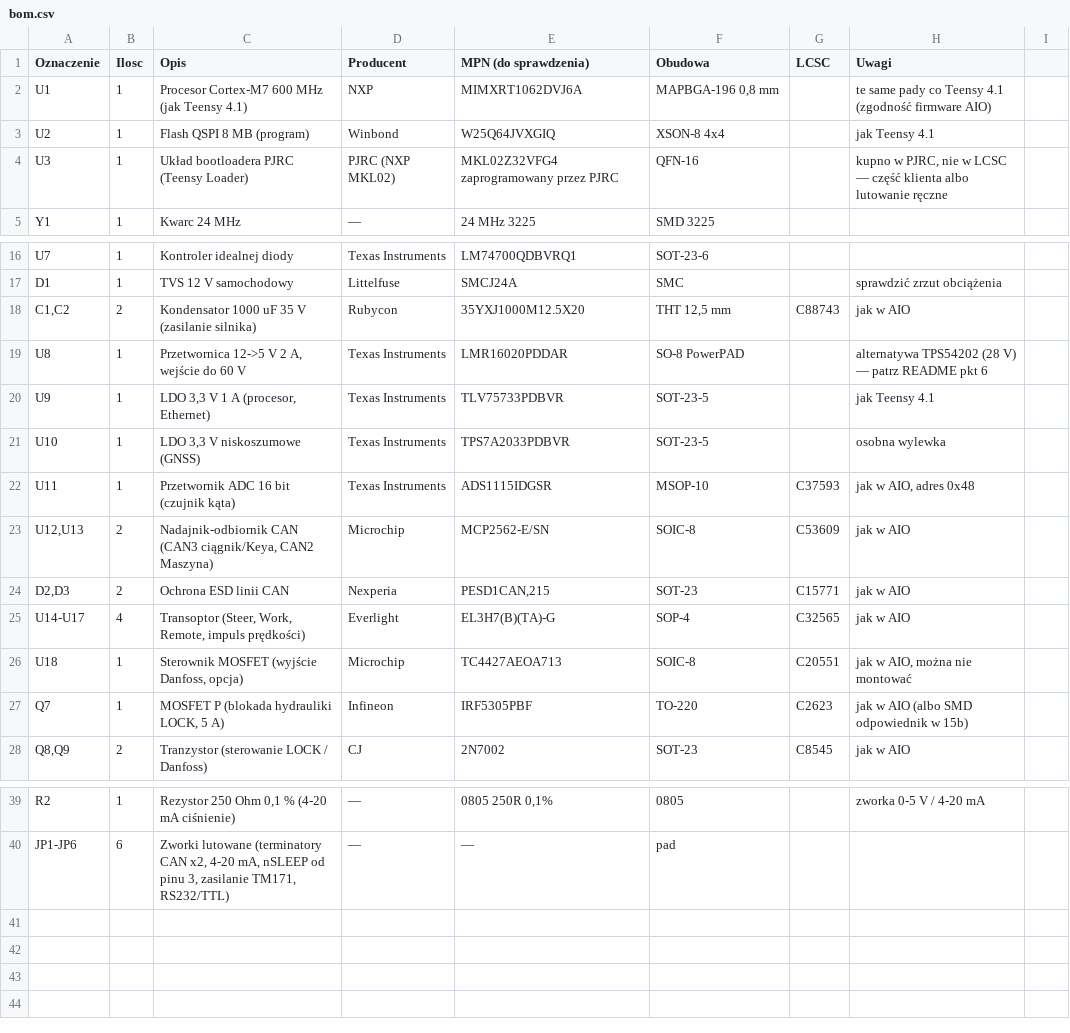
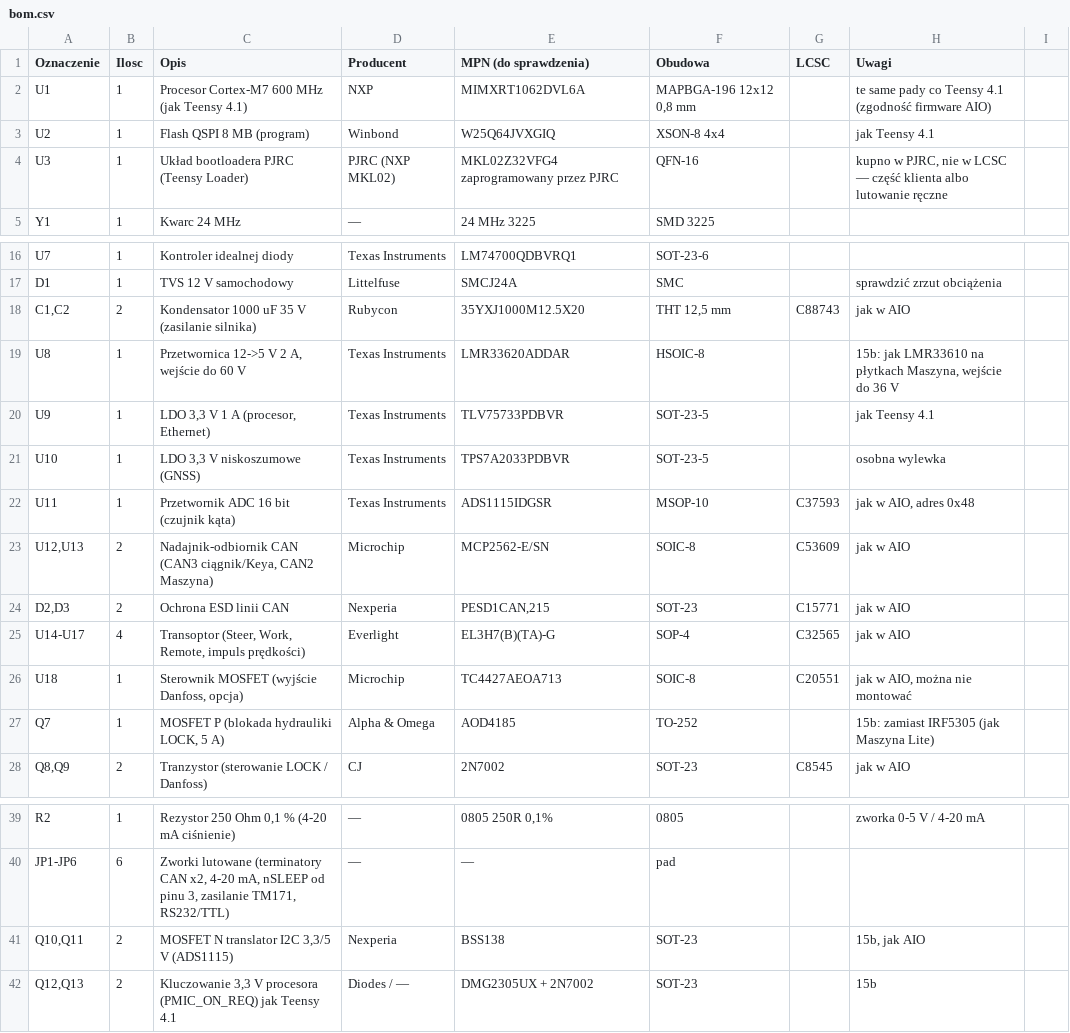
Before and after one commit to smartsteer/Navigator, a CSV file: hardware/ster/bom.csv, drawn as a sheet; only a part is shown, gaps mark what is left out.

```diff
--- a/hardware/ster/bom.csv
+++ b/hardware/ster/bom.csv
@@ -1,3 +1,3 @@
 Oznaczenie;Ilosc;Opis;Producent;MPN (do sprawdzenia);Obudowa;LCSC;Uwagi
-U1;1;Procesor Cortex-M7 600 MHz (jak Teensy 4.1);NXP;MIMXRT1062DVJ6A;MAPBGA-196 0,8 mm;;te same pady co Teensy 4.1 (zgodność firmware AIO)
+U1;1;Procesor Cortex-M7 600 MHz (jak Teensy 4.1);NXP;MIMXRT1062DVL6A;MAPBGA-196 12x12 0,8 mm;;te same pady co Teensy 4.1 (zgodność firmware AIO)
 U2;1;Flash QSPI 8 MB (program);Winbond;W25Q64JVXGIQ;XSON-8 4x4;;jak Teensy 4.1
@@ -18,3 +18,3 @@ D1;1;TVS 12 V samochodowy;Littelfuse;SMCJ24A;SMC;;sprawdzić zrzut obciążenia
 C1,C2;2;Kondensator 1000 uF 35 V (zasilanie silnika);Rubycon;35YXJ1000M12.5X20;THT 12,5 mm;C88743;jak w AIO
-U8;1;Przetwornica 12->5 V 2 A, wejście do 60 V;Texas Instruments;LMR16020PDDAR;SO-8 PowerPAD;;alternatywa TPS54202 (28 V) — patrz README pkt 6
+U8;1;Przetwornica 12->5 V 2 A, wejście do 60 V;Texas Instruments;LMR33620ADDAR;HSOIC-8;;15b: jak LMR33610 na płytkach Maszyna, wejście do 36 V
 U9;1;LDO 3,3 V 1 A (procesor, Ethernet);Texas Instruments;TLV75733PDBVR;SOT-23-5;;jak Teensy 4.1
@@ -26,3 +26,3 @@ U14-U17;4;Transoptor (Steer, Work, Remote, impuls prędkości);Everlight;EL3H7(B
 U18;1;Sterownik MOSFET (wyjście Danfoss, opcja);Microchip;TC4427AEOA713;SOIC-8;C20551;jak w AIO, można nie montować
-Q7;1;MOSFET P (blokada hydrauliki LOCK, 5 A);Infineon;IRF5305PBF;TO-220;C2623;jak w AIO (albo SMD odpowiednik w 15b)
+Q7;1;MOSFET P (blokada hydrauliki LOCK, 5 A);Alpha & Omega;AOD4185;TO-252;;15b: zamiast IRF5305 (jak Maszyna Lite)
 Q8,Q9;2;Tranzystor (sterowanie LOCK / Danfoss);CJ;2N7002;SOT-23;C8545;jak w AIO
@@ -40 +40,3 @@ R2;1;Rezystor 250 Ohm 0,1 % (4-20 mA ciśnienie);—;0805 250R 0,1%;0805;;zworka
 JP1-JP6;6;Zworki lutowane (terminatory CAN x2, 4-20 mA, nSLEEP od pinu 3, zasilanie TM171, RS232/TTL);—;—;pad;;
+Q10,Q11;2;MOSFET N translator I2C 3,3/5 V (ADS1115);Nexperia;BSS138;SOT-23;;15b, jak AIO
+Q12,Q13;2;Kluczowanie 3,3 V procesora (PMIC_ON_REQ) jak Teensy 4.1;Diodes / —;DMG2305UX + 2N7002;SOT-23;;15b
```
Also changed, not shown: 6 other files.
